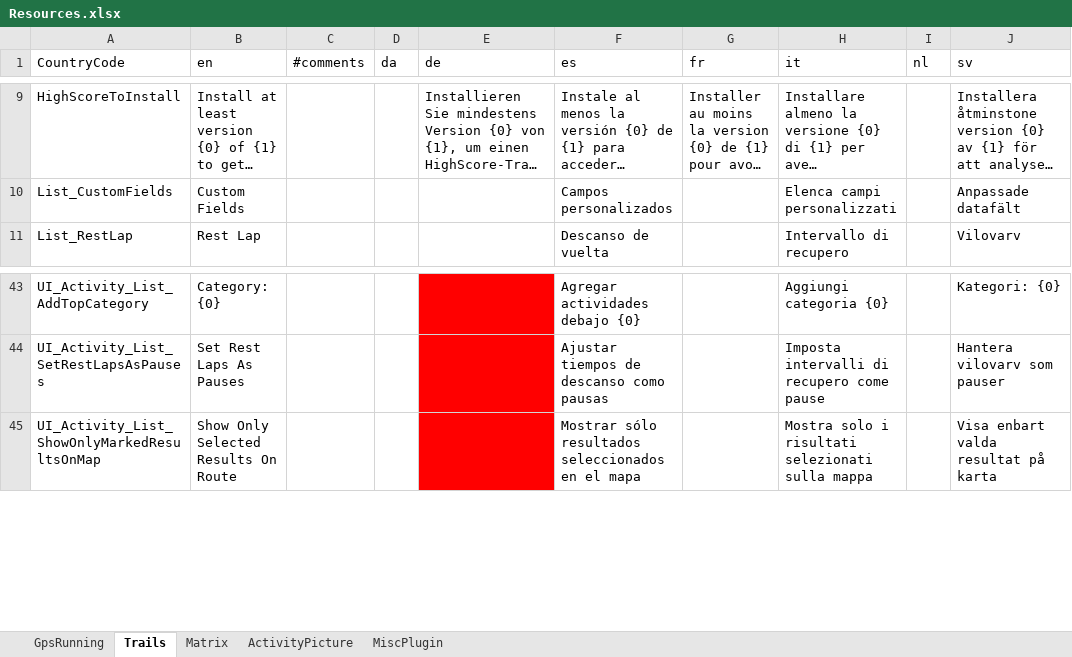
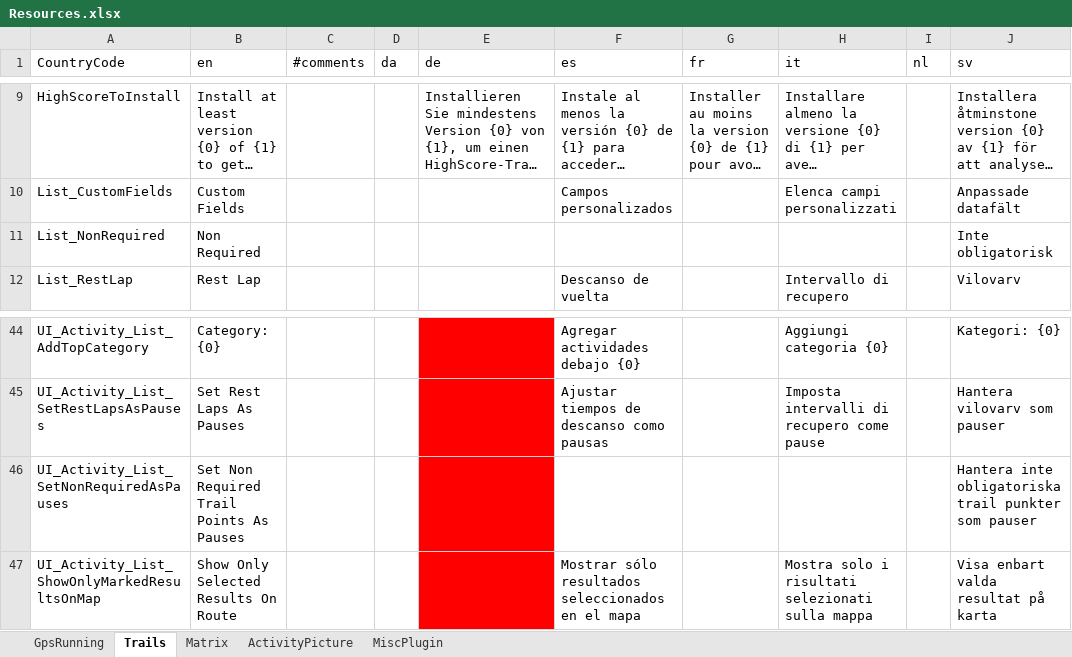
Before and after one commit to gerhardol/trails, an Excel workbook: Resources.xlsx, sheet Trails, drawn as a sheet; only a part is shown, gaps mark what is left out; long unchanged cells end in …; values as stored, in another font and other column widths than the file's, no borders; charts and pictures and conditional formats not drawn; the diff names each change by its address in the sheet, - before the commit and + after, or states it on an @@ line.

Commit message:
Updated Swedish translation

```diff
--- a/Resources.xlsx (sheet Trails)
+++ b/Resources.xlsx (sheet Trails)
+row 11: List_NonRequired | Non Required |  |  |  |  |  |  |  | Inte obligatorisk
+row 46: UI_Activity_List_SetNonRequiredAsPauses | Set Non Required Trail Points As Pauses |  |  |  |  |  |  |  | Hantera inte obligatoriska trail punkter som pauser
```
Also changed, not shown: 1 other file.
